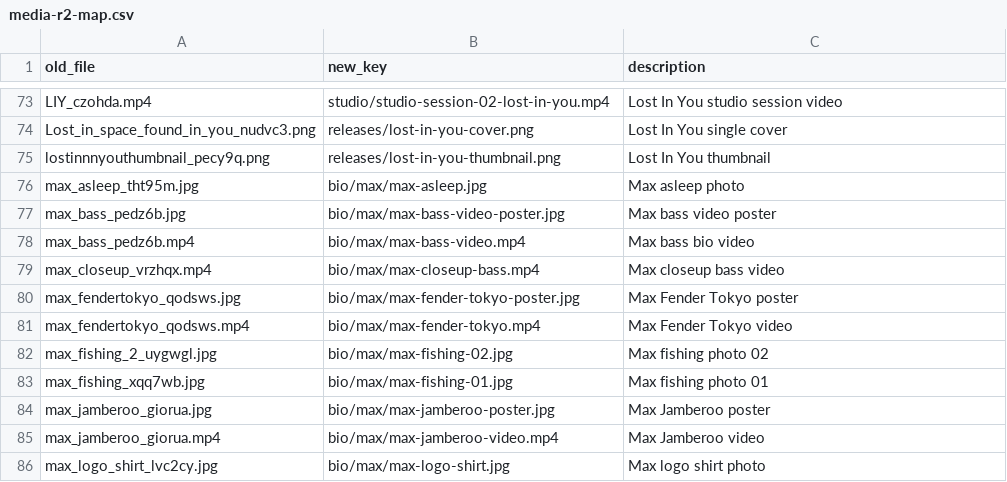
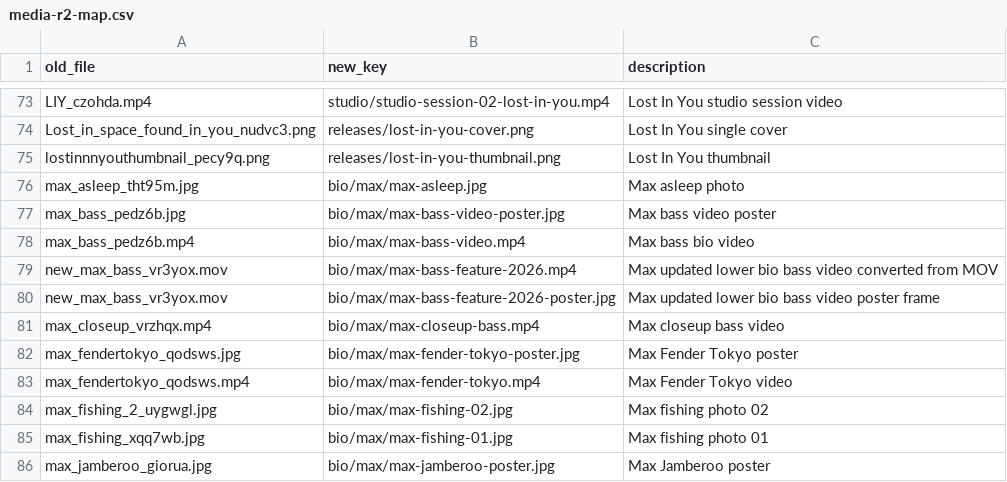
Before and after one commit to bennomori/exit-smiling-site, a CSV file: media-r2-map.csv, drawn as a sheet; only a part is shown, gaps mark what is left out; the shorter side is filled out with more unchanged rows; the diff names each change by its address in the sheet, - before the commit and + after, or states it on an @@ line.

Commit message:
Replace Max lower bio video

```diff
--- a/media-r2-map.csv
+++ b/media-r2-map.csv
+row 79: new_max_bass_vr3yox.mov | bio/max/max-bass-feature-2026.mp4 | Max updated lower bio bass video converted from MOV
+row 80: new_max_bass_vr3yox.mov | bio/max/max-bass-feature-2026-poster.jpg | Max updated lower bio bass video poster frame
```
Also changed, not shown: 2 other files.
